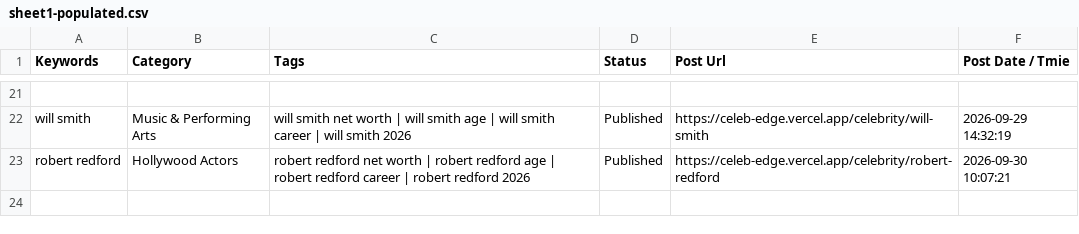
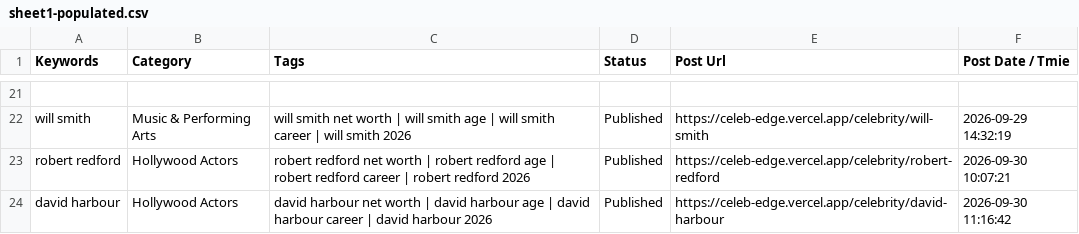
Before and after one commit to julianebaierr-gif/Celebrity-, a CSV file: src/data/sheet1-populated.csv, drawn as a sheet; only a part is shown, gaps mark what is left out.

```diff
--- a/src/data/sheet1-populated.csv
+++ b/src/data/sheet1-populated.csv
@@ -23 +23,2 @@ Keywords,Category,Tags,Status,Post Url,Post Date / Tmie
 "robert redford","Hollywood Actors","robert redford net worth | robert redford age | robert redford career | robert redford 2026","Published","https://celeb-edge.vercel.app/celebrity/robert-redford","2026-09-30 10:07:21"
+"david harbour","Hollywood Actors","david harbour net worth | david harbour age | david harbour career | david harbour 2026","Published","https://celeb-edge.vercel.app/celebrity/david-harbour","2026-09-30 11:16:42"
```
Also changed, not shown: src/data/sheet1-pasteable.tsv, 5 other files.
